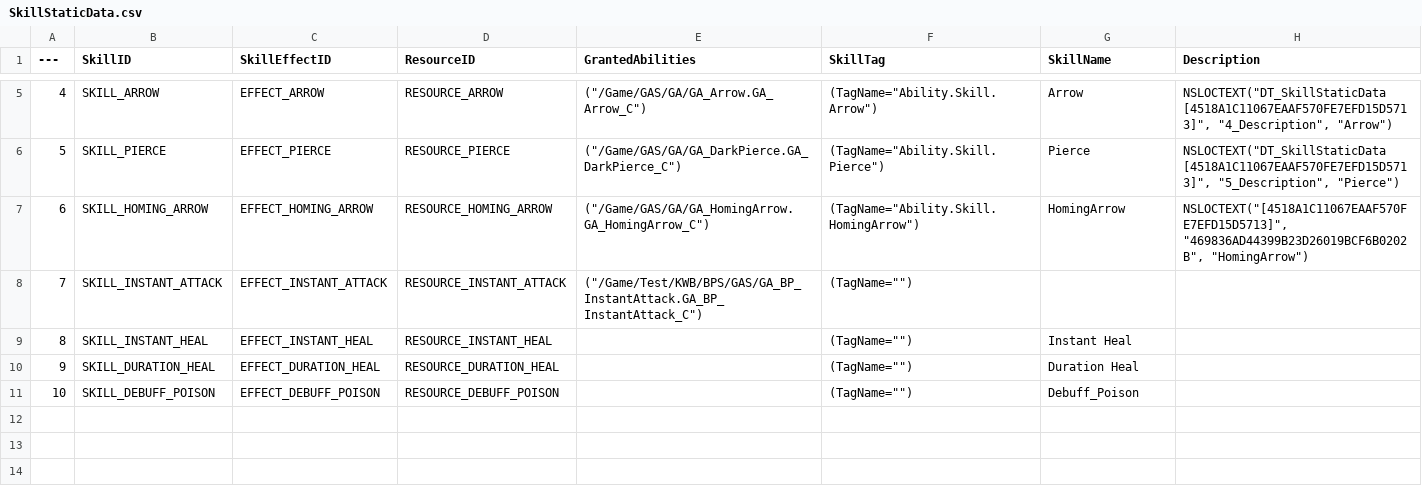
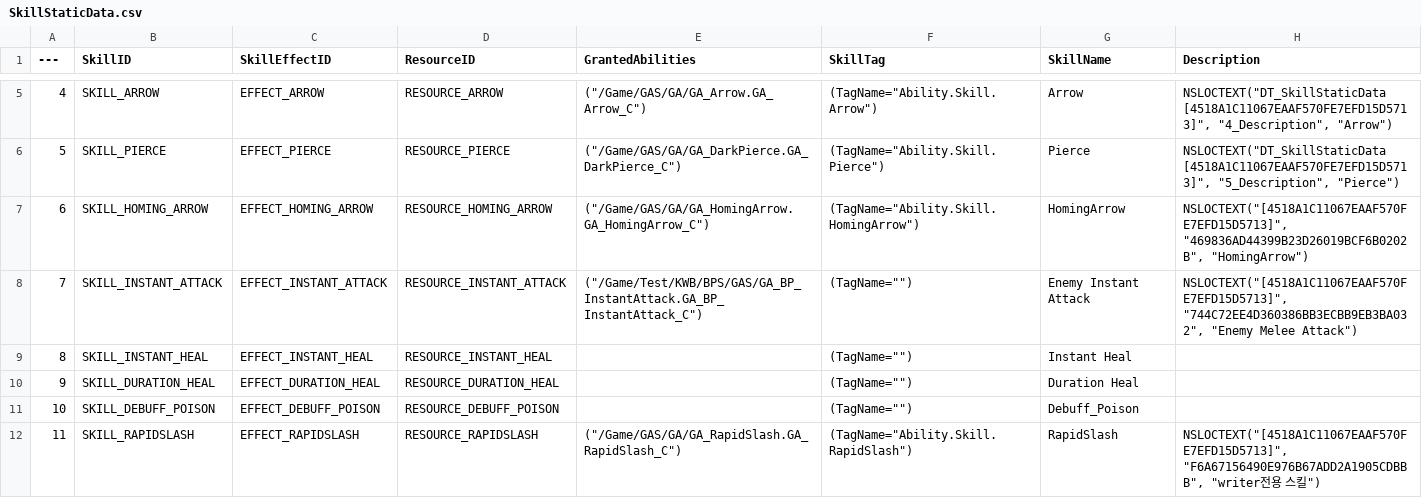
Before and after one commit to Lucky-Rabbit-s-Foot-v2/Lunar_Realm, a CSV file: ExternalSource/SkillStaticData.csv, drawn as a sheet; only a part is shown, gaps mark what is left out; the diff names each change by its address in the sheet, - before the commit and + after, or states it on an @@ line.

```diff
--- a/ExternalSource/SkillStaticData.csv
+++ b/ExternalSource/SkillStaticData.csv
-G8 (SkillName): (empty)
+G8 (SkillName): Enemy Instant Attack
-H8 (Description): (empty)
+H8 (Description): NSLOCTEXT("[4518A1C11067EAAF570FE7EFD15D5713]", "744C72EE4D360386BB3ECBB9EB3BA032", "Enemy Melee Attack")
+row 12: 11 | SKILL_RAPIDSLASH | EFFECT_RAPIDSLASH | RESOURCE_RAPIDSLASH | ("/Game/GAS/GA/GA_RapidSlash.GA_RapidSlash_C") | (TagName="Ability.Skill.RapidSlash") | RapidSlash | NSLOCTEXT("[4518A1C11067EAAF570FE7EFD15D5713]", "F6A67156490E976B67ADD2A1905CDBBB", "writer전용 스킬")
```
Also changed, not shown: ExternalSource/SkillEffectData.csv, ExternalSource/SkillResourceData.csv, 11 other files.
